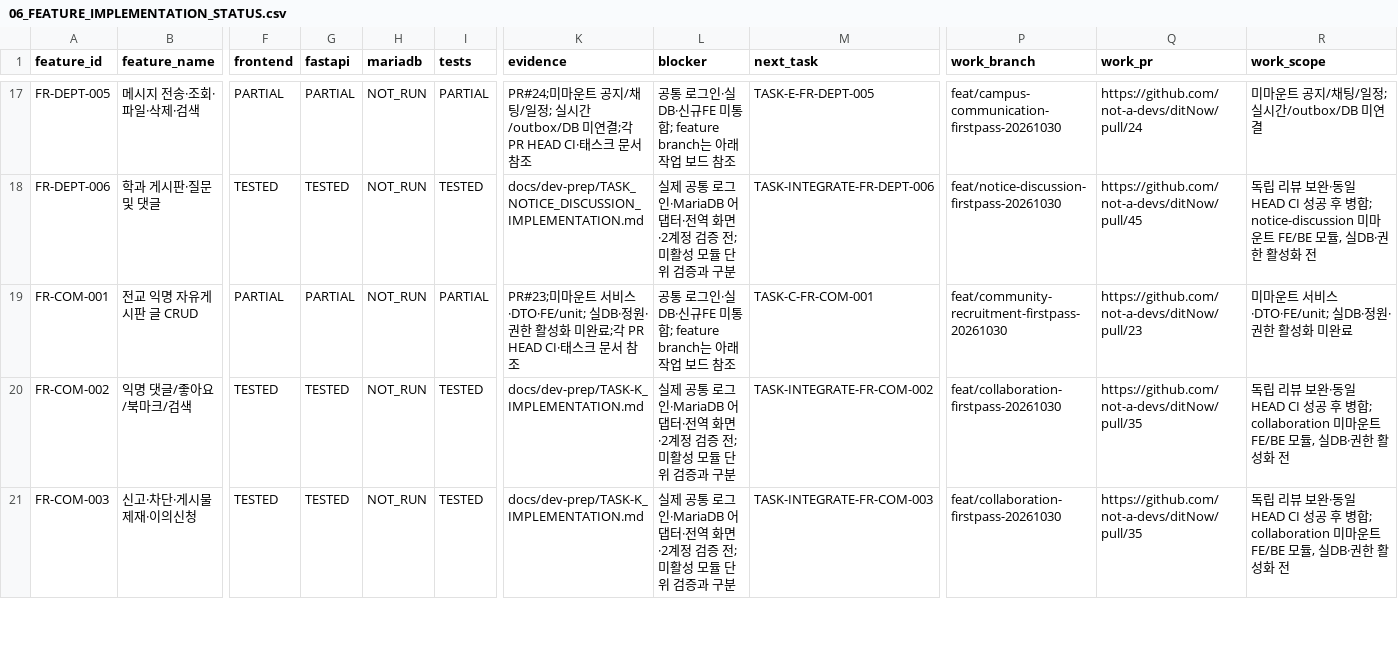
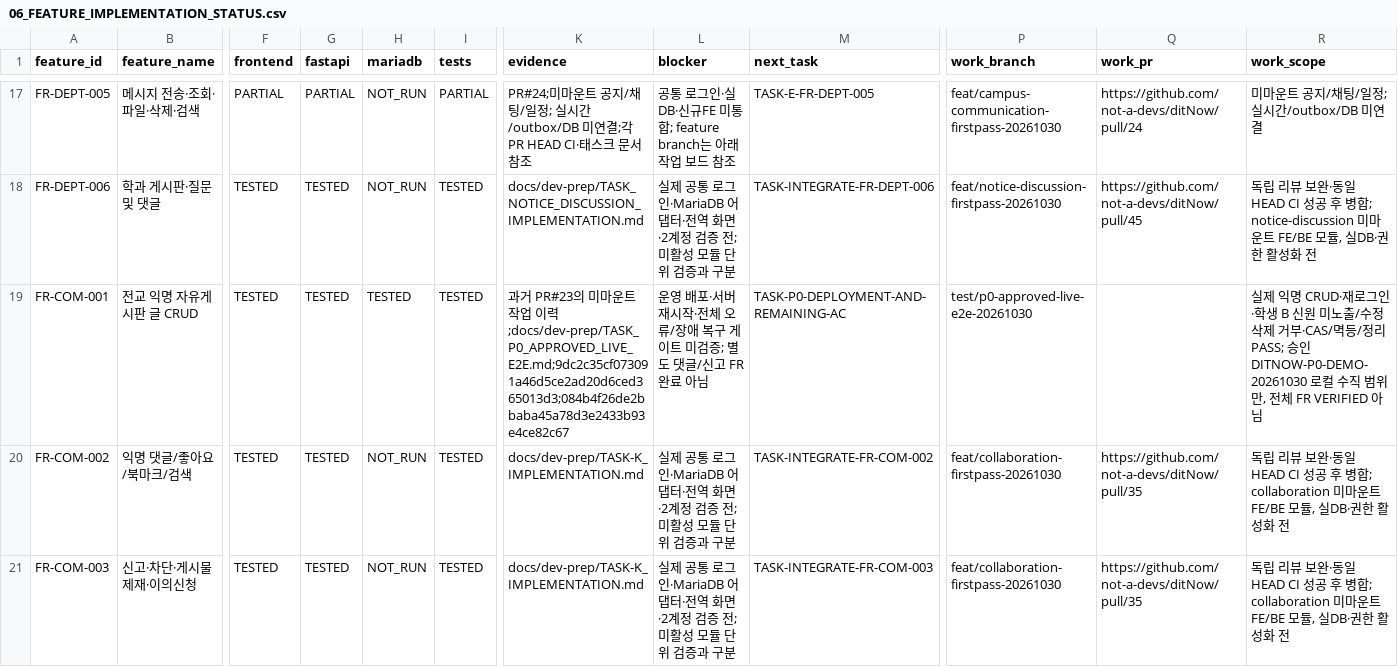
Before and after one commit to not-a-devs/ditNow, a CSV file: docs/dev-prep/06_FEATURE_IMPLEMENTATION_STATUS.csv, drawn as a sheet; only a part is shown, gaps mark what is left out; the diff covers the shown part only; the diff names each change by its address in the sheet, - before the commit and + after, or states it on an @@ line.

Commit message:
문서: 승인된 P0 실DB 통합 검증과 정리 결과 기록
승인 DITNOW-P0-DEMO-20261030의 16행 생성, 실제 HTTP 보안 검사, 두 차례 390·1280 브라우저 검증과 DB 보존·세션 정리 결과를 기록한다. 전체 92개 완료 및 운영 배포와 구분한다.

```diff
--- a/docs/dev-prep/06_FEATURE_IMPLEMENTATION_STATUS.csv
+++ b/docs/dev-prep/06_FEATURE_IMPLEMENTATION_STATUS.csv
-F19 (frontend): PARTIAL
+F19 (frontend): TESTED
-G19 (fastapi): PARTIAL
+G19 (fastapi): TESTED
-H19 (mariadb): NOT_RUN
+H19 (mariadb): TESTED
-I19 (tests): PARTIAL
+I19 (tests): TESTED
-K19 (evidence): PR#23;미마운트 서비스·DTO·FE/unit; 실DB·정원·권한 활성화 미완료;각 PR HEAD CI·태스크 문서 참조
+K19 (evidence): 과거 PR#23의 미마운트 작업 이력;docs/dev-prep/TASK_P0_APPROVED_LIVE_E2E.md;9dc2c35cf073091a46d5ce2ad20d6ced365013d3;084b4f26de2bbaba45a78d3e2433b93e4ce82c67
-L19 (blocker): 공통 로그인·실DB·신규FE 미통합; feature branch는 아래 작업 보드 참조
+L19 (blocker): 운영 배포·서버 재시작·전체 오류/장애 복구 게이트 미검증; 별도 댓글/신고 FR 완료 아님
-M19 (next_task): TASK-C-FR-COM-001
+M19 (next_task): TASK-P0-DEPLOYMENT-AND-REMAINING-AC
-P19 (work_branch): feat/community-recruitment-firstpass-20261030
+P19 (work_branch): test/p0-approved-live-e2e-20261030
-Q19 (work_pr): https://github.com/not-a-devs/ditNow/pull/23
+Q19 (work_pr): (empty)
-R19 (work_scope): 미마운트 서비스·DTO·FE/unit; 실DB·정원·권한 활성화 미완료
+R19 (work_scope): 실제 익명 CRUD·재로그인·학생 B 신원 미노출/수정삭제 거부·CAS/멱등/정리 PASS; 승인 DITNOW-P0-DEMO-20261030 로컬 수직 범위만, 전체 FR VERIFIED 아님
```
Also changed, not shown: 39 edited cells elsewhere in this file, 10 other files.
